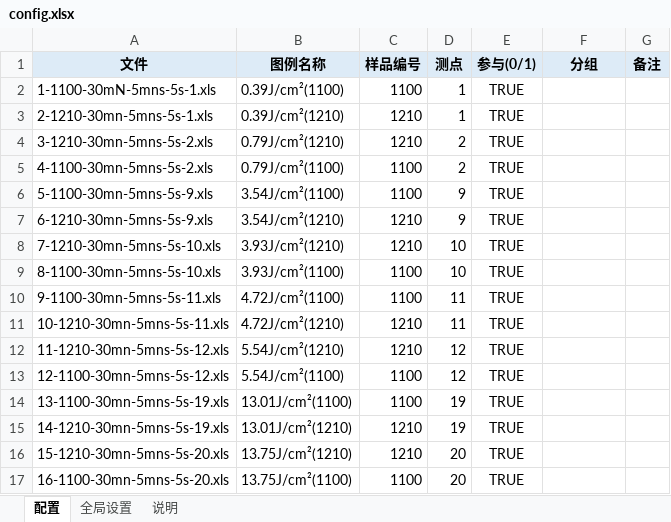
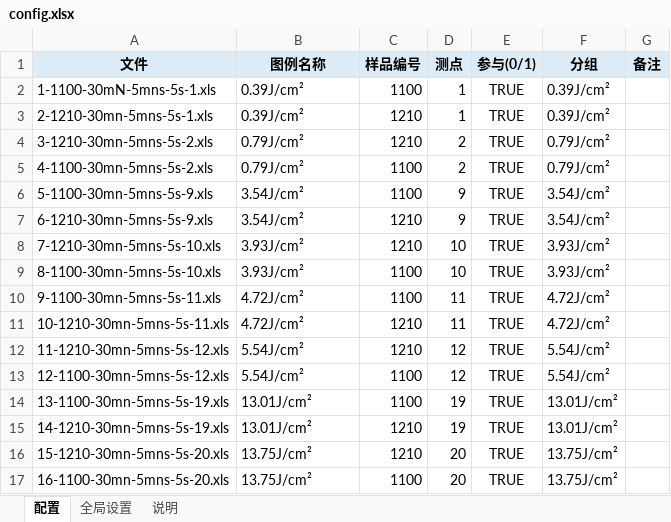
Before and after one commit to QiaoXi-MuXi/data-analysis, an Excel workbook: Nanoindentation Analysis/config.xlsx, sheet 配置, drawn as a sheet; values as stored, in another font and other column widths than the file's, no borders; the diff names each change by its address in the sheet, - before the commit and + after, or states it on an @@ line.

```diff
--- a/Nanoindentation Analysis/config.xlsx (sheet 配置)
+++ b/Nanoindentation Analysis/config.xlsx (sheet 配置)
-B2 (图例名称): 0.39J/cm²(1100)
+B2 (图例名称): 0.39J/cm²
-F2:F3 (分组): (empty)
+F2:F3 (分组): 0.39J/cm²
-B3 (图例名称): 0.39J/cm²(1210)
+B3 (图例名称): 0.39J/cm²
-B4 (图例名称): 0.79J/cm²(1210)
+B4 (图例名称): 0.79J/cm²
-F4:F5 (分组): (empty)
+F4:F5 (分组): 0.79J/cm²
-B5 (图例名称): 0.79J/cm²(1100)
+B5 (图例名称): 0.79J/cm²
-B6 (图例名称): 3.54J/cm²(1100)
+B6 (图例名称): 3.54J/cm²
-F6:F7 (分组): (empty)
+F6:F7 (分组): 3.54J/cm²
-B7 (图例名称): 3.54J/cm²(1210)
+B7 (图例名称): 3.54J/cm²
-B8 (图例名称): 3.93J/cm²(1210)
+B8 (图例名称): 3.93J/cm²
-F8:F9 (分组): (empty)
+F8:F9 (分组): 3.93J/cm²
-B9 (图例名称): 3.93J/cm²(1100)
+B9 (图例名称): 3.93J/cm²
-B10 (图例名称): 4.72J/cm²(1100)
+B10 (图例名称): 4.72J/cm²
-F10:F11 (分组): (empty)
+F10:F11 (分组): 4.72J/cm²
-B11 (图例名称): 4.72J/cm²(1210)
+B11 (图例名称): 4.72J/cm²
-B12 (图例名称): 5.54J/cm²(1210)
+B12 (图例名称): 5.54J/cm²
-F12:F13 (分组): (empty)
+F12:F13 (分组): 5.54J/cm²
-B13 (图例名称): 5.54J/cm²(1100)
+B13 (图例名称): 5.54J/cm²
-B14 (图例名称): 13.01J/cm²(1100)
+B14 (图例名称): 13.01J/cm²
-F14:F15 (分组): (empty)
+F14:F15 (分组): 13.01J/cm²
-B15 (图例名称): 13.01J/cm²(1210)
+B15 (图例名称): 13.01J/cm²
-B16 (图例名称): 13.75J/cm²(1210)
+B16 (图例名称): 13.75J/cm²
-F16:F17 (分组): (empty)
+F16:F17 (分组): 13.75J/cm²
-B17 (图例名称): 13.75J/cm²(1100)
+B17 (图例名称): 13.75J/cm²
```
Also changed, not shown: sheet 说明, Ra/ra_config.xlsx, 18 other files.
